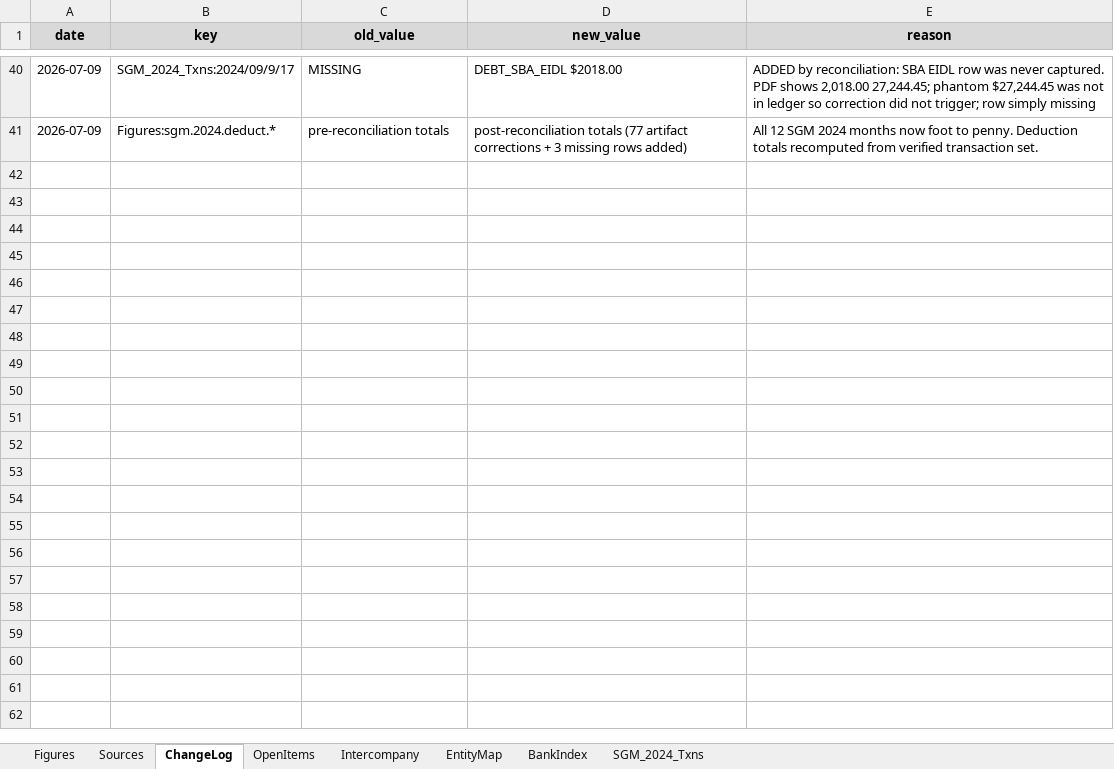
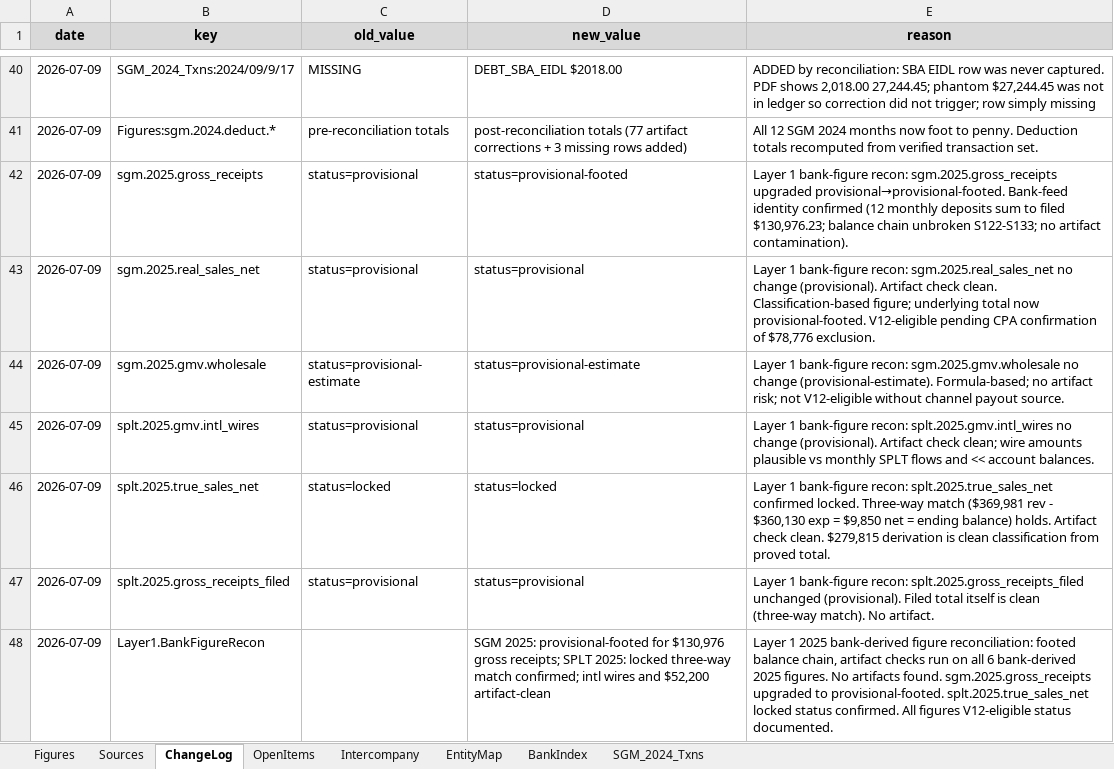
Before and after one commit to ArizeNwosu/StoneSupplyCo, an Excel workbook: Downloads/Splitflask-Financials/ledger.xlsx, sheet ChangeLog, drawn as a sheet; only a part is shown, gaps mark what is left out; values as stored, in another font and other column widths than the file's, no borders; the diff names each change by its address in the sheet, - before the commit and + after, or states it on an @@ line.

```diff
--- a/Downloads/Splitflask-Financials/ledger.xlsx (sheet ChangeLog)
+++ b/Downloads/Splitflask-Financials/ledger.xlsx (sheet ChangeLog)
+row 42: 2026-07-09 | sgm.2025.gross_receipts | status=provisional | status=provisional-footed | Layer 1 bank-figure recon: sgm.2025.gross_receipts upgraded provisional→provisional-footed. Bank-feed identity confirmed (12 monthly deposits sum to filed $130,976.23; balance chain unbroken S122-S133; no artifact contamination).
+row 43: 2026-07-09 | sgm.2025.real_sales_net | status=provisional | status=provisional | Layer 1 bank-figure recon: sgm.2025.real_sales_net no change (provisional). Artifact check clean. Classification-based figure; underlying total now provisional-footed. V12-eligible pending CPA confirmation of $78,776 exclusion.
+row 44: 2026-07-09 | sgm.2025.gmv.wholesale | status=provisional-estimate | status=provisional-estimate | Layer 1 bank-figure recon: sgm.2025.gmv.wholesale no change (provisional-estimate). Formula-based; no artifact risk; not V12-eligible without channel payout source.
+row 45: 2026-07-09 | splt.2025.gmv.intl_wires | status=provisional | status=provisional | Layer 1 bank-figure recon: splt.2025.gmv.intl_wires no change (provisional). Artifact check clean; wire amounts plausible vs monthly SPLT flows and << account balances.
+row 46: 2026-07-09 | splt.2025.true_sales_net | status=locked | status=locked | Layer 1 bank-figure recon: splt.2025.true_sales_net confirmed locked. Three-way match ($369,981 rev - $360,130 exp = $9,850 net = ending balance) holds. Artifact check clean. $279,815 derivation is clean classification from proved total.
+row 47: 2026-07-09 | splt.2025.gross_receipts_filed | status=provisional | status=provisional | Layer 1 bank-figure recon: splt.2025.gross_receipts_filed unchanged (provisional). Filed total itself is clean (three-way match). No artifact.
+row 48: 2026-07-09 | Layer1.BankFigureRecon |  | SGM 2025: provisional-footed for $130,976 gross receipts; SPLT 2025: locked three-way match confirmed; intl wires and $52,200 artifact-clean | Layer 1 2025 bank-derived figure reconciliation: footed balance chain, artifact checks run on all 6 bank-derived 2025 figures. No artifacts found. sgm.2025.gross_receipts upgraded to provisional-footed. splt.2025.true_sales_net locked status confirmed. All figures V12-eligible status documented.
```
Also changed, not shown: sheet Figures.
